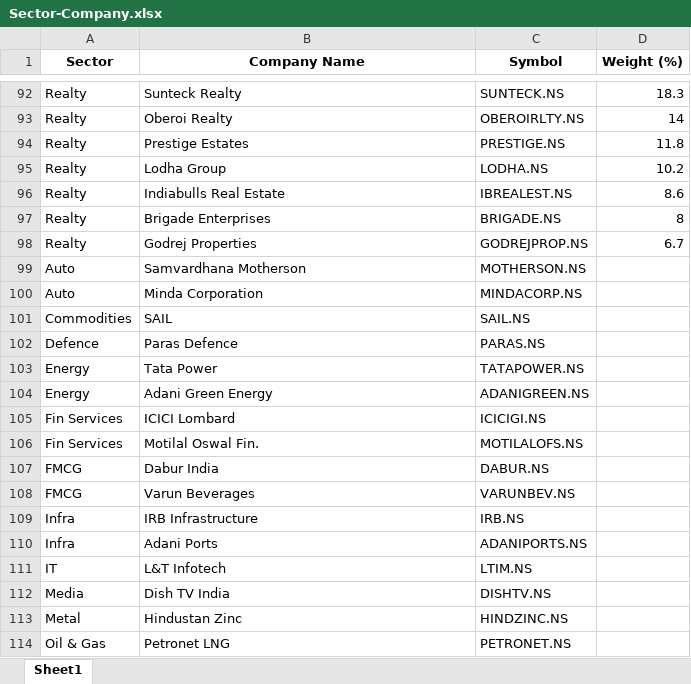
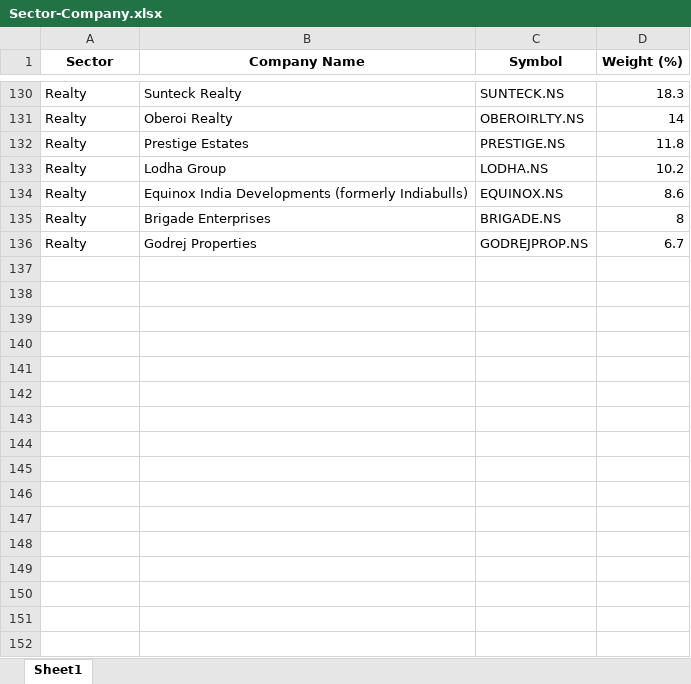
Before and after one commit to prabhuken01/Sector-rotation-v2, an Excel workbook: Sector-Company.xlsx, sheet Sheet1, drawn as a sheet; only a part is shown, gaps mark what is left out; values as stored, in another font and other column widths than the file's, no borders; removed rows and columns are numbered as before the commit, all else as after; the diff covers the shown part only; the diff names each change by its address in the sheet, - before the commit and + after, or states it on an @@ line.

```diff
--- a/Sector-Company.xlsx (sheet Sheet1)
+++ b/Sector-Company.xlsx (sheet Sheet1)
-B134 (Company Name): Indiabulls Real Estate
+B134 (Company Name): Equinox India Developments (formerly Indiabulls)
-C134 (Symbol): IBREALEST.NS
+C134 (Symbol): EQUINOX.NS
-row 99: Auto | Samvardhana Motherson | MOTHERSON.NS
-row 100: Auto | Minda Corporation | MINDACORP.NS
-row 101: Commodities | SAIL | SAIL.NS
-row 102: Defence | Paras Defence | PARAS.NS
@@ row 103 moved to row 44: Energy @@
@@ row 104 moved to row 45: Energy @@
-row 105: Fin Services | ICICI Lombard | ICICIGI.NS
-row 106: Fin Services | Motilal Oswal Fin. | MOTILALOFS.NS
@@ row 107 moved to row 70: FMCG @@
-row 108: FMCG | Varun Beverages | VARUNBEV.NS
-row 109: Infra | IRB Infrastructure | IRB.NS
-row 110: Infra | Adani Ports | ADANIPORTS.NS
-row 111: IT | L&T Infotech | LTIM.NS
-row 112: Media | Dish TV India | DISHTV.NS
-row 113: Metal | Hindustan Zinc | HINDZINC.NS
-row 114: Oil & Gas | Petronet LNG | PETRONET.NS
```
Also changed, not shown: 37 added rows, 24 removed rows, 3 moved rows and 3 edited cells elsewhere in this sheet, 5 other files.
